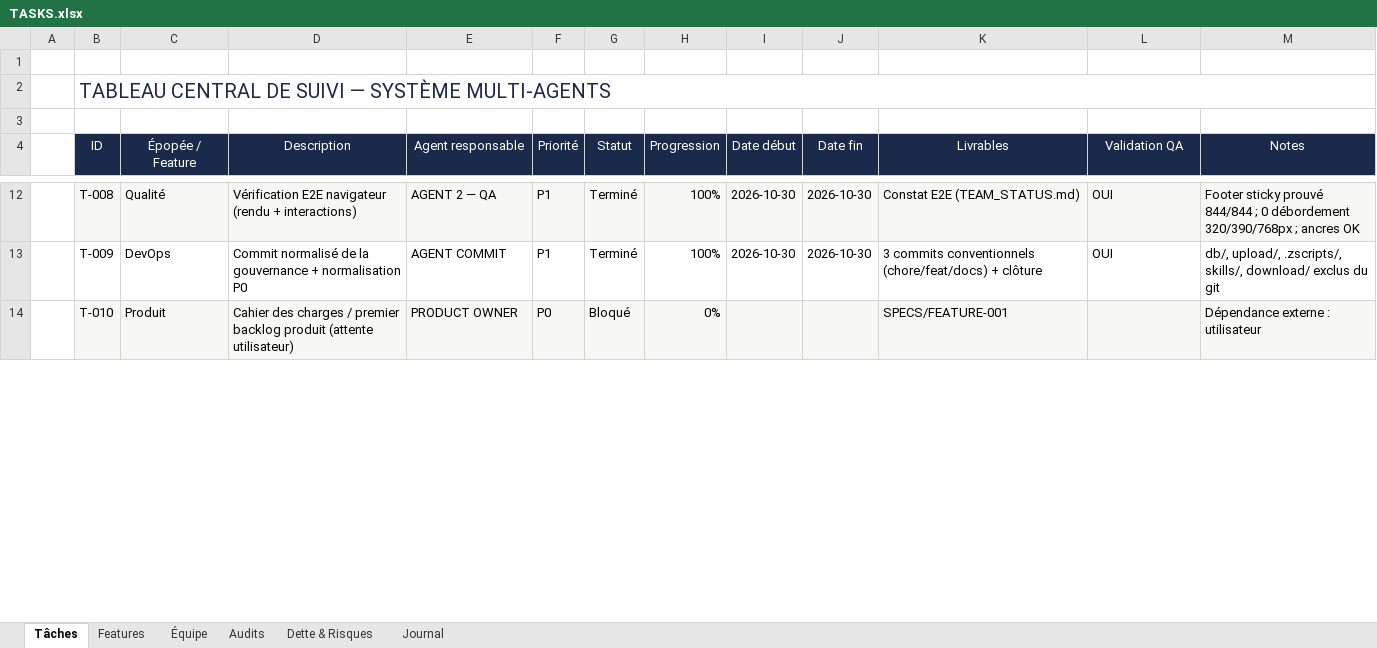
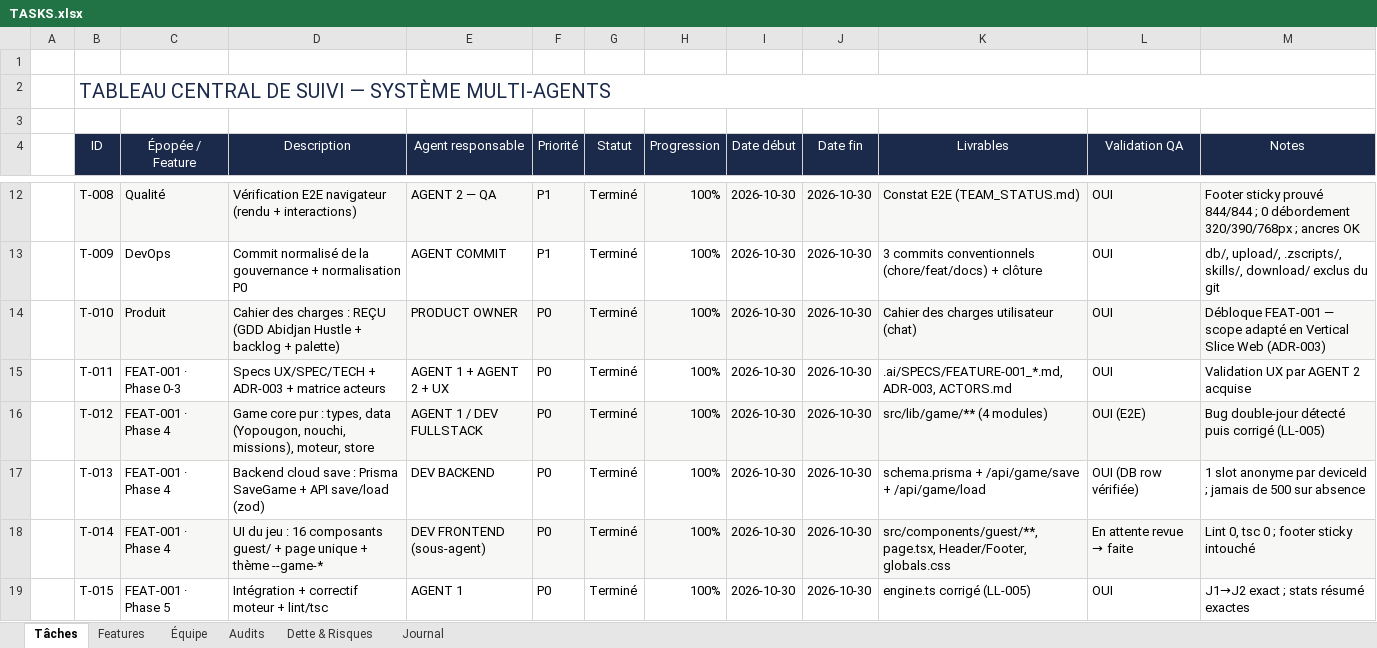
Before and after one commit to akoun-dev/babihuster, an Excel workbook: .ai/TASKS.xlsx, sheet Tâches, drawn as a sheet; only a part is shown, gaps mark what is left out; values as stored, in another font and other column widths than the file's, no borders; conditional formats not drawn; the diff covers the shown part only; the diff names each change by its address in the sheet, - before the commit and + after, or states it on an @@ line.

Commit message:
chore(gouvernance): clôture FEAT-001 — T-019/T-020 terminées, audit validé

```diff
--- a/.ai/TASKS.xlsx (sheet Tâches)
+++ b/.ai/TASKS.xlsx (sheet Tâches)
-D14 (Description): …des charges / premier backlog produit (attente utilisateur)
+D14 (Description): …des charges : REÇU (GDD Abidjan Hustle + backlog + palette)
-G14 (Statut): Bloqué
+G14 (Statut): Terminé
-H14 (Progression): 0%
+H14 (Progression): 100%
-I14 (Date début): (empty)
+I14 (Date début): 2026-10-30
-J14 (Date fin): (empty)
+J14 (Date fin): 2026-10-30
-K14 (Livrables): SPECS/FEATURE-001
+K14 (Livrables): Cahier des charges utilisateur (chat)
-L14 (Validation QA): (empty)
+L14 (Validation QA): OUI
-M14 (Notes): Dépendance externe : utilisateur
+M14 (Notes): Débloque FEAT-001 — scope adapté en Vertical Slice Web (ADR-003)
+row 15:  | T-011 | FEAT-001 · Phase 0-3 | Specs UX/SPEC/TECH + ADR-003 + matrice acteurs | AGENT 1 + AGENT 2 + UX | P0 | Terminé | 100% | 2026-10-30 | 2026-10-30 | .ai/SPECS/FEATURE-001_*.md, ADR-003, ACTORS.md | OUI | Validation UX par AGENT 2 acquise
+row 16:  | T-012 | FEAT-001 · Phase 4 | Game core pur : types, data (Yopougon, nouchi, missions), moteur, store | AGENT 1 / DEV FULLSTACK | P0 | Terminé | 100% | 2026-10-30 | 2026-10-30 | src/lib/game/** (4 modules) | OUI (E2E) | Bug double-jour détecté puis corrigé (LL-005)
+row 17:  | T-013 | FEAT-001 · Phase 4 | Backend cloud save : Prisma SaveGame + API save/load (zod) | DEV BACKEND | P0 | Terminé | 100% | 2026-10-30 | 2026-10-30 | schema.prisma + /api/game/save + /api/game/load | OUI (DB row vérifiée) | 1 slot anonyme par deviceId ; jamais de 500 sur absence
+row 18:  | T-014 | FEAT-001 · Phase 4 | UI du jeu : 16 composants guest/ + page unique + thème --game-* | DEV FRONTEND (sous-agent) | P0 | Terminé | 100% | 2026-10-30 | 2026-10-30 | src/components/guest/**, page.tsx, Header/Footer, globals.css | En attente revue → faite | Lint 0, tsc 0 ; footer sticky intouché
+row 19:  | T-015 | FEAT-001 · Phase 5 | Intégration + correctif moteur + lint/tsc | AGENT 1 | P0 | Terminé | 100% | 2026-10-30 | 2026-10-30 | engine.ts corrigé (LL-005) | OUI | J1→J2 exact ; stats résumé exactes
```
Also changed, not shown: 5 added rows and 3 edited cells elsewhere in this sheet, sheet Journal, sheet Dette & Risques, sheet Features, 1 other file.
